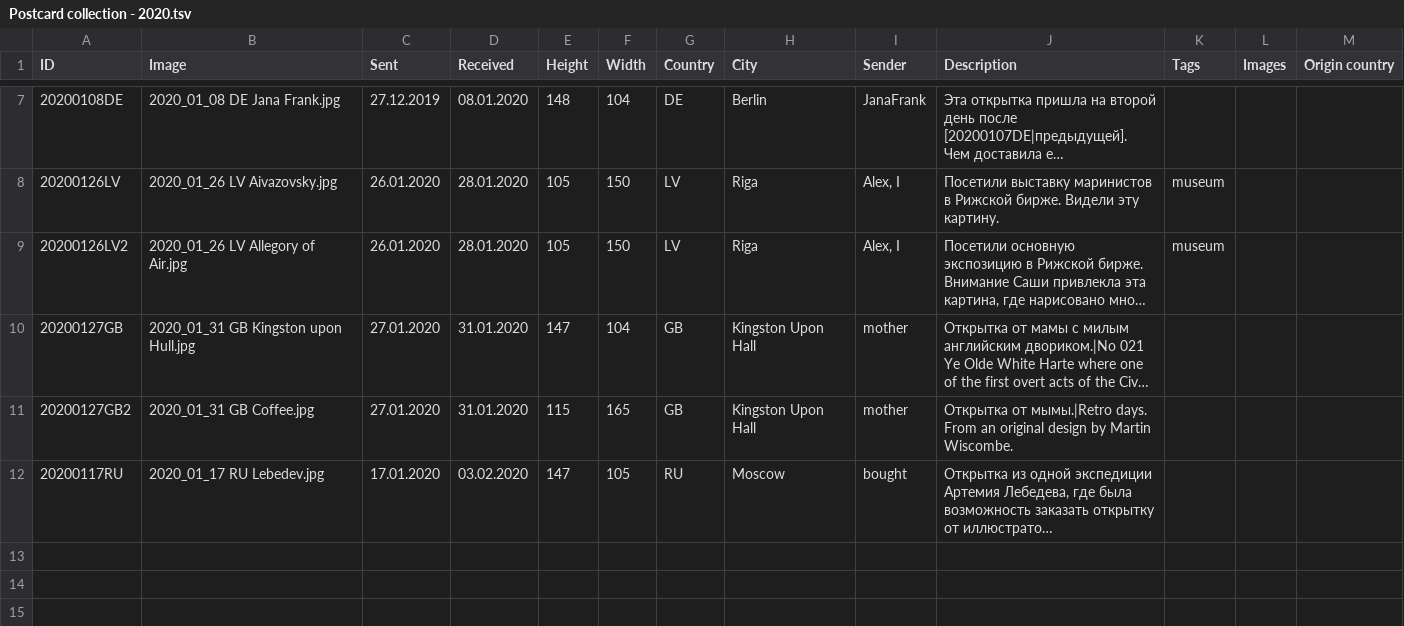
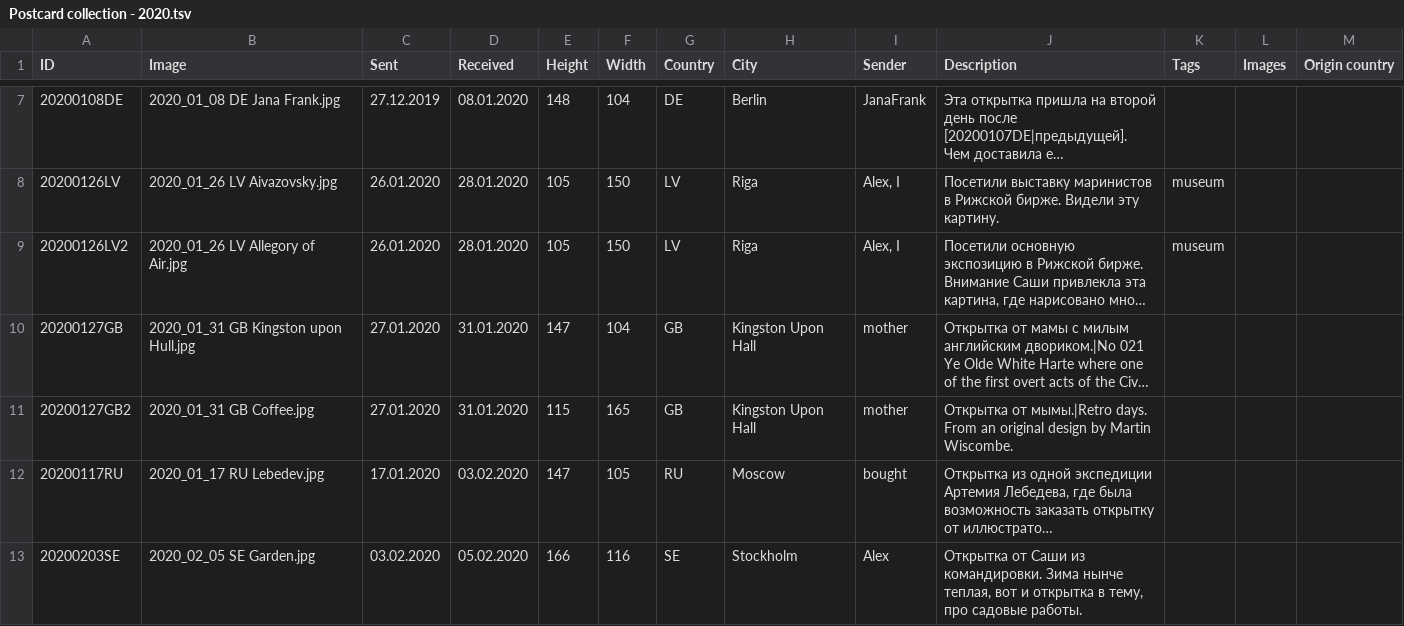
Before and after one commit to KarinaCher/collection, a TSV file: src/main/resources/Postcard collection - 2020.tsv, drawn as a sheet; only a part is shown, gaps mark what is left out; long unchanged cells end in …; the diff names each change by its address in the sheet, - before the commit and + after, or states it on an @@ line.

Commit message:
resources

```diff
--- a/src/main/resources/Postcard collection - 2020.tsv
+++ b/src/main/resources/Postcard collection - 2020.tsv
+row 13: 20200203SE | 2020_02_05 SE Garden.jpg | 03.02.2020 | 05.02.2020 | 166 | 116 | SE | Stockholm | Alex | Открытка от Саши из командировки. Зима нынче теплая, вот и открытка в тему, про садовые работы.
```
Also changed, not shown: 1 other file.
